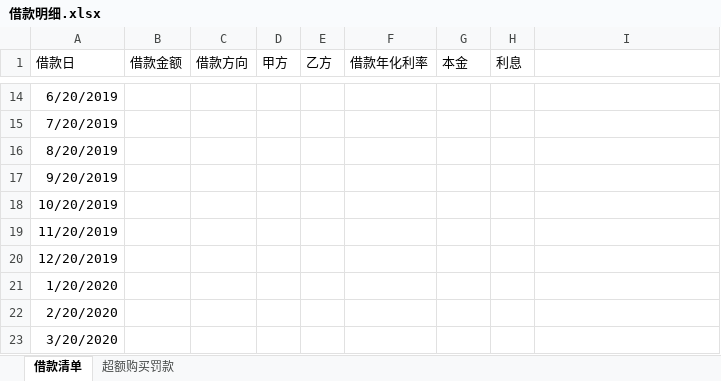
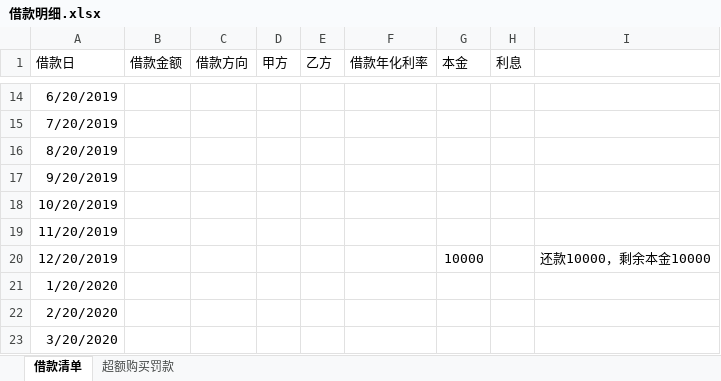
Before and after one commit to twelvegit/loan, an Excel workbook: 借款明细.xlsx, sheet 借款清单, drawn as a sheet; only a part is shown, gaps mark what is left out; values as stored, in another font and other column widths than the file's, no borders; the diff names each change by its address in the sheet, - before the commit and + after, or states it on an @@ line.

Commit message:
Update 借款明细.xlsx

```diff
--- a/借款明细.xlsx (sheet 借款清单)
+++ b/借款明细.xlsx (sheet 借款清单)
-G20 (本金): (empty)
+G20 (本金): 10000
-I20: (empty)
+I20: 还款10000，剩余本金10000
```
